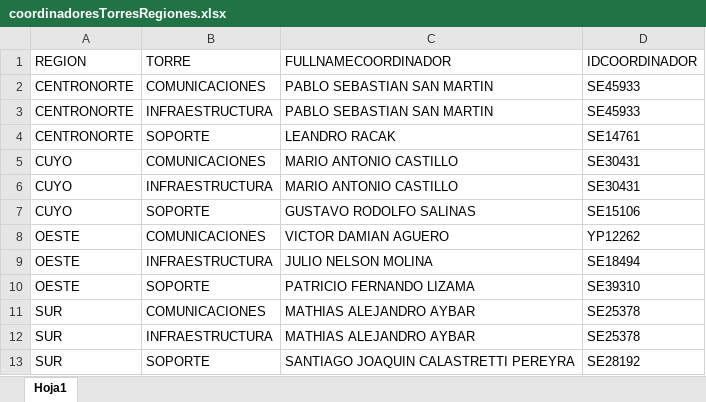
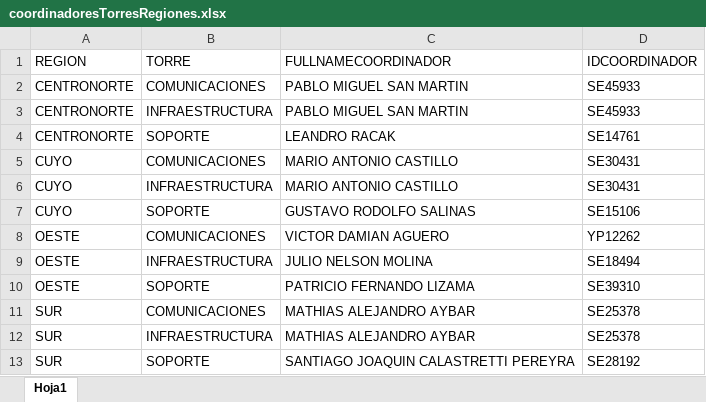
Before and after one commit to sefigueroa/tktr, an Excel workbook: filesystem/pdmtktr/correctivos/constantes/coordinadoresTorresRegiones.xlsx, sheet Hoja1, drawn as a sheet; values as stored, in another font and other column widths than the file's, no borders; the diff names each change by its address in the sheet, - before the commit and + after, or states it on an @@ line.

```diff
--- a/filesystem/pdmtktr/correctivos/constantes/coordinadoresTorresRegiones.xlsx (sheet Hoja1)
+++ b/filesystem/pdmtktr/correctivos/constantes/coordinadoresTorresRegiones.xlsx (sheet Hoja1)
-C2:C3 (FULLNAMECOORDINADOR): PABLO SEBASTIAN SAN MARTIN
+C2:C3 (FULLNAMECOORDINADOR): PABLO MIGUEL SAN MARTIN
```
Also changed, not shown: filesystem/pdmtktr/pdm/constantes/coordinadoresTorresRegiones.xlsx, templates/correctivos/constantes/coordinadoresTorresRegiones.xlsx, 2 other files.
